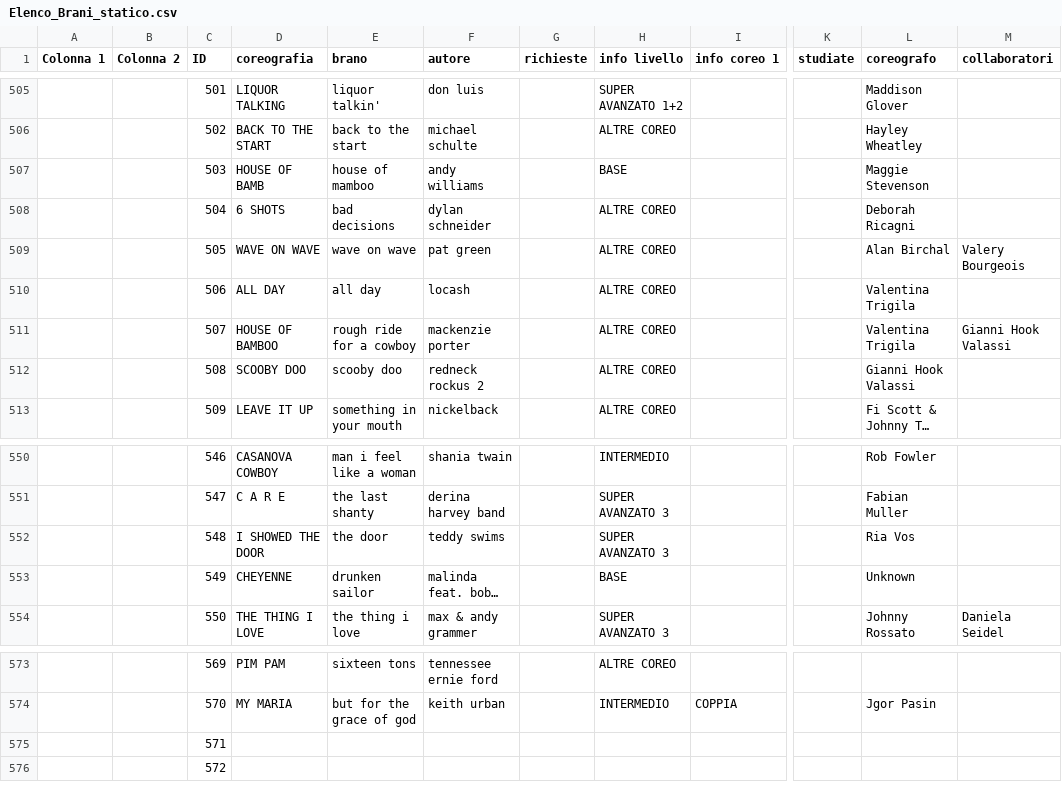
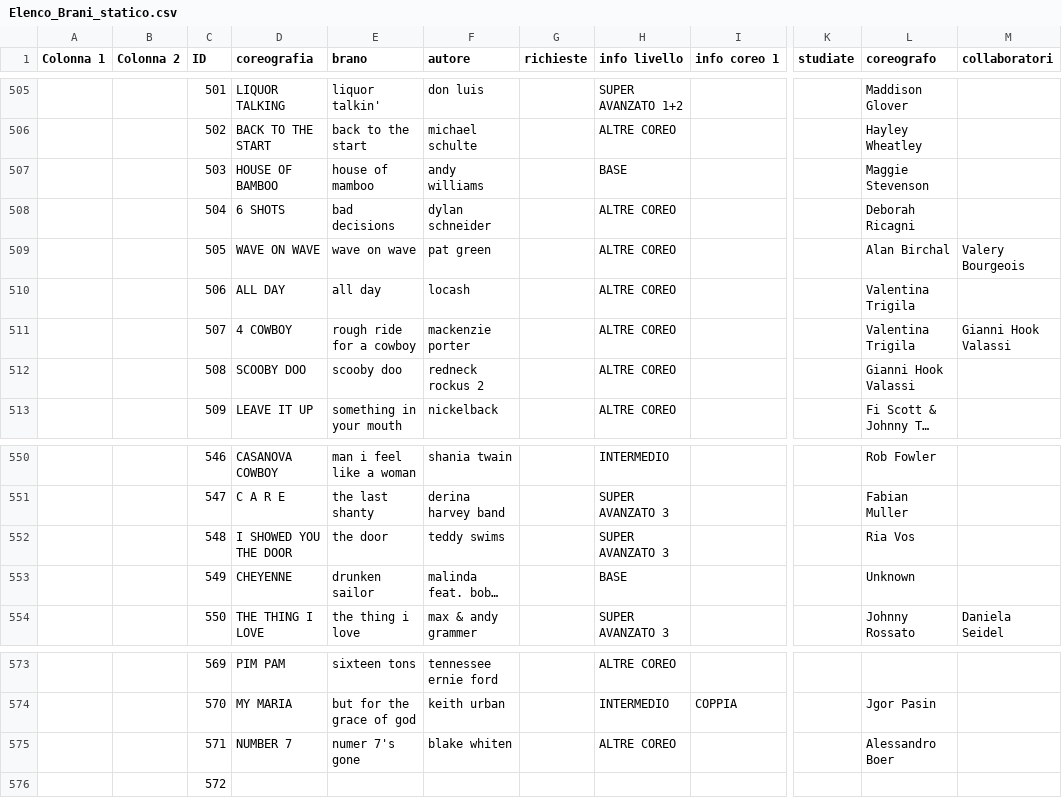
Before and after one commit to 2464200/VSC_Live_Server, a CSV file: Eventi/Elenco_Brani_statico.csv, drawn as a sheet; only a part is shown, gaps mark what is left out; long unchanged cells end in …; the diff names each change by its address in the sheet, - before the commit and + after, or states it on an @@ line.

```diff
--- a/Eventi/Elenco_Brani_statico.csv
+++ b/Eventi/Elenco_Brani_statico.csv
-D507 (coreografia): HOUSE OF BAMB
+D507 (coreografia): HOUSE OF BAMBOO
-D511 (coreografia): HOUSE OF BAMBOO
+D511 (coreografia): 4 COWBOY
-D552 (coreografia): I SHOWED THE DOOR
+D552 (coreografia): I SHOWED YOU THE DOOR
-D575 (coreografia): (empty)
+D575 (coreografia): NUMBER 7
-E575 (brano): (empty)
+E575 (brano): numer 7's gone
-F575 (autore): (empty)
+F575 (autore): blake whiten
-H575 (info livello): (empty)
+H575 (info livello): ALTRE COREO
-L575 (coreografo): (empty)
+L575 (coreografo): Alessandro Boer
```
Also changed, not shown: 9 other files.
